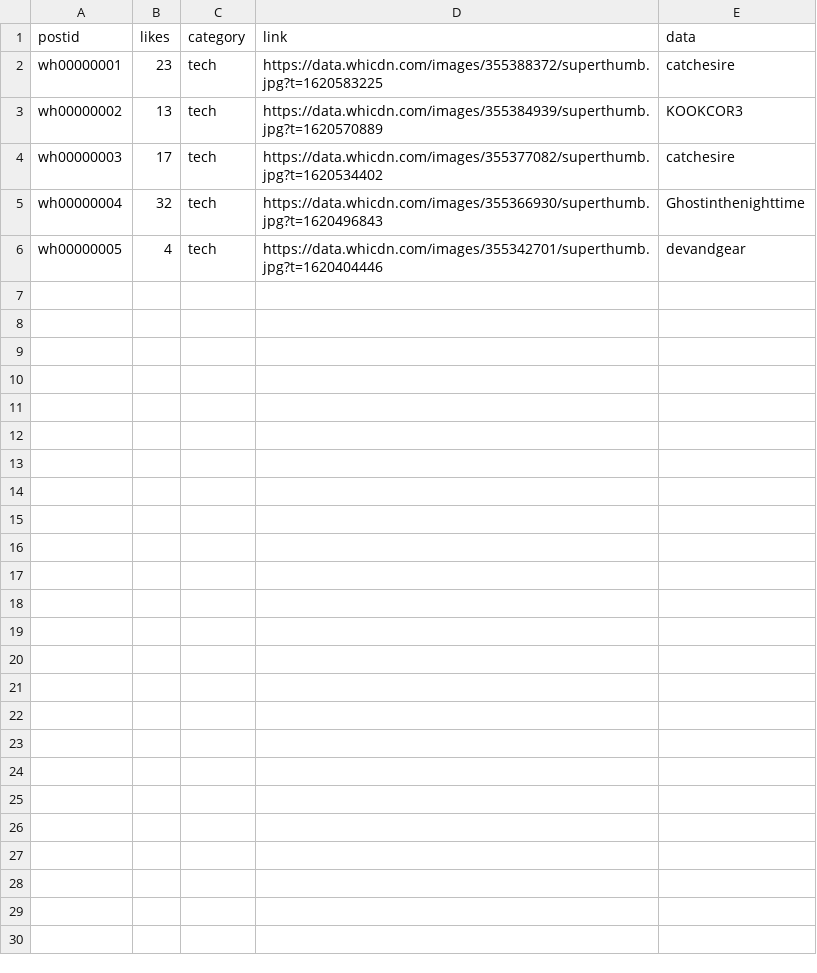
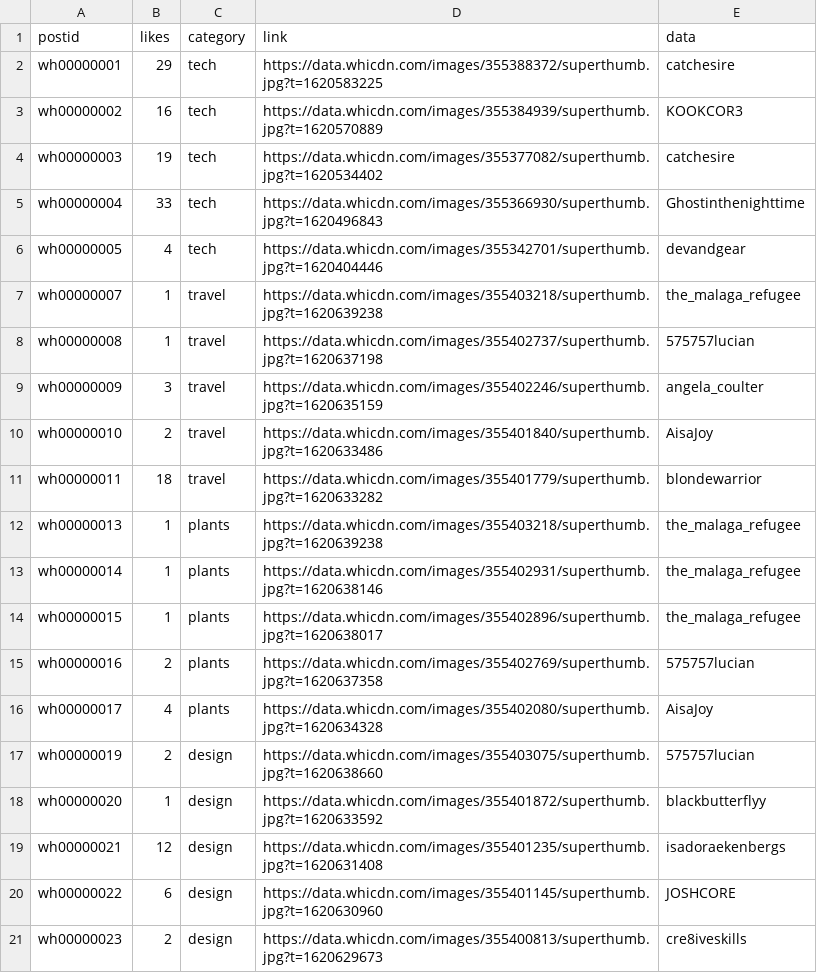
Before and after one commit to jakecerwin/socialmedia_aggregator, a CSV file: example_data/weheartit.csv, drawn as a sheet.

```diff
--- a/example_data/weheartit.csv
+++ b/example_data/weheartit.csv
@@ -1,6 +1,21 @@
 postid,likes,category,link,data
-wh00000001,23,tech,https://data.whicdn.com/images/355388372/superthumb.jpg?t=1620583225,catchesire
-wh00000002,13,tech,https://data.whicdn.com/images/355384939/superthumb.jpg?t=1620570889,KOOKCOR3
-wh00000003,17,tech,https://data.whicdn.com/images/355377082/superthumb.jpg?t=1620534402,catchesire
-wh00000004,32,tech,https://data.whicdn.com/images/355366930/superthumb.jpg?t=1620496843,Ghostinthenighttime
+wh00000001,29,tech,https://data.whicdn.com/images/355388372/superthumb.jpg?t=1620583225,catchesire
+wh00000002,16,tech,https://data.whicdn.com/images/355384939/superthumb.jpg?t=1620570889,KOOKCOR3
+wh00000003,19,tech,https://data.whicdn.com/images/355377082/superthumb.jpg?t=1620534402,catchesire
+wh00000004,33,tech,https://data.whicdn.com/images/355366930/superthumb.jpg?t=1620496843,Ghostinthenighttime
 wh00000005,4,tech,https://data.whicdn.com/images/355342701/superthumb.jpg?t=1620404446,devandgear
+wh00000007,1,travel,https://data.whicdn.com/images/355403218/superthumb.jpg?t=1620639238,the_malaga_refugee
+wh00000008,1,travel,https://data.whicdn.com/images/355402737/superthumb.jpg?t=1620637198,575757lucian
+wh00000009,3,travel,https://data.whicdn.com/images/355402246/superthumb.jpg?t=1620635159,angela_coulter
+wh00000010,2,travel,https://data.whicdn.com/images/355401840/superthumb.jpg?t=1620633486,AisaJoy
+wh00000011,18,travel,https://data.whicdn.com/images/355401779/superthumb.jpg?t=1620633282,blondewarrior
+wh00000013,1,plants,https://data.whicdn.com/images/355403218/superthumb.jpg?t=1620639238,the_malaga_refugee
+wh00000014,1,plants,https://data.whicdn.com/images/355402931/superthumb.jpg?t=1620638146,the_malaga_refugee
+wh00000015,1,plants,https://data.whicdn.com/images/355402896/superthumb.jpg?t=1620638017,the_malaga_refugee
+wh00000016,2,plants,https://data.whicdn.com/images/355402769/superthumb.jpg?t=1620637358,575757lucian
+wh00000017,4,plants,https://data.whicdn.com/images/355402080/superthumb.jpg?t=1620634328,AisaJoy
+wh00000019,2,design,https://data.whicdn.com/images/355403075/superthumb.jpg?t=1620638660,575757lucian
+wh00000020,1,design,https://data.whicdn.com/images/355401872/superthumb.jpg?t=1620633592,blackbutterflyy
+wh00000021,12,design,https://data.whicdn.com/images/355401235/superthumb.jpg?t=1620631408,isadoraekenbergs
+wh00000022,6,design,https://data.whicdn.com/images/355401145/superthumb.jpg?t=1620630960,JOSHCORE
+wh00000023,2,design,https://data.whicdn.com/images/355400813/superthumb.jpg?t=1620629673,cre8iveskills
```
Also changed, not shown: data/instagram.csv, data/linkedin.csv, 10 other files.
